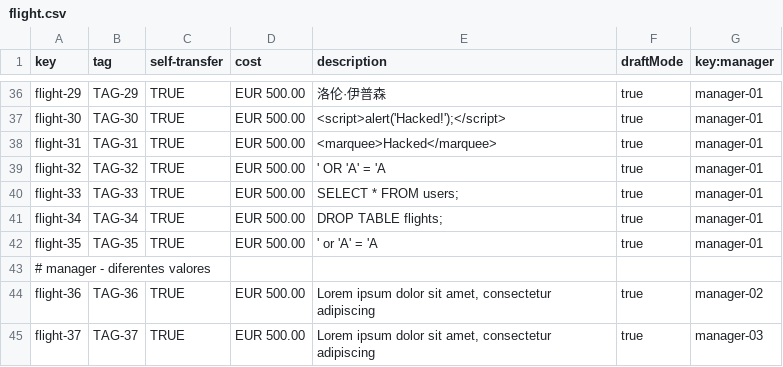
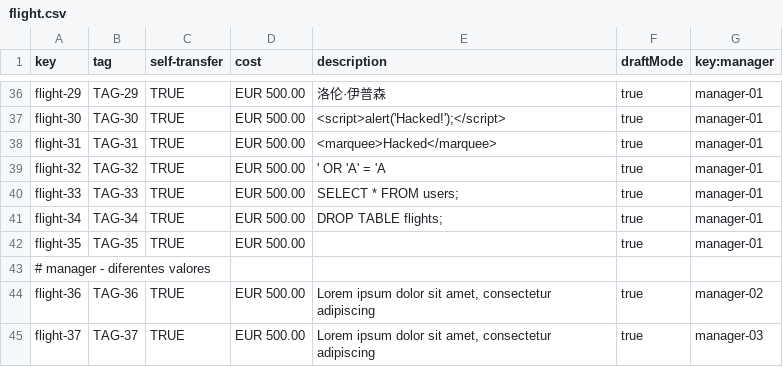
Before and after one commit to DP2-C1-055/Acme-ANS-C2, a CSV file: src/main/resources/WEB-INF/data/sample-02/flight.csv, drawn as a sheet; only a part is shown, gaps mark what is left out.

```diff
--- a/src/main/resources/WEB-INF/data/sample-02/flight.csv
+++ b/src/main/resources/WEB-INF/data/sample-02/flight.csv
@@ -41,3 +41,3 @@ flight-33,TAG-33,TRUE,EUR 500.00,SELECT * FROM users;,true,manager-01
 flight-34,TAG-34,TRUE,EUR 500.00,DROP TABLE flights;,true,manager-01
-flight-35,TAG-35,TRUE,EUR 500.00,' or 'A' = 'A,true,manager-01
+flight-35,TAG-35,TRUE,EUR 500.00,"",true,manager-01
 # manager - diferentes valores
```
Also changed, not shown: 3 other files.
